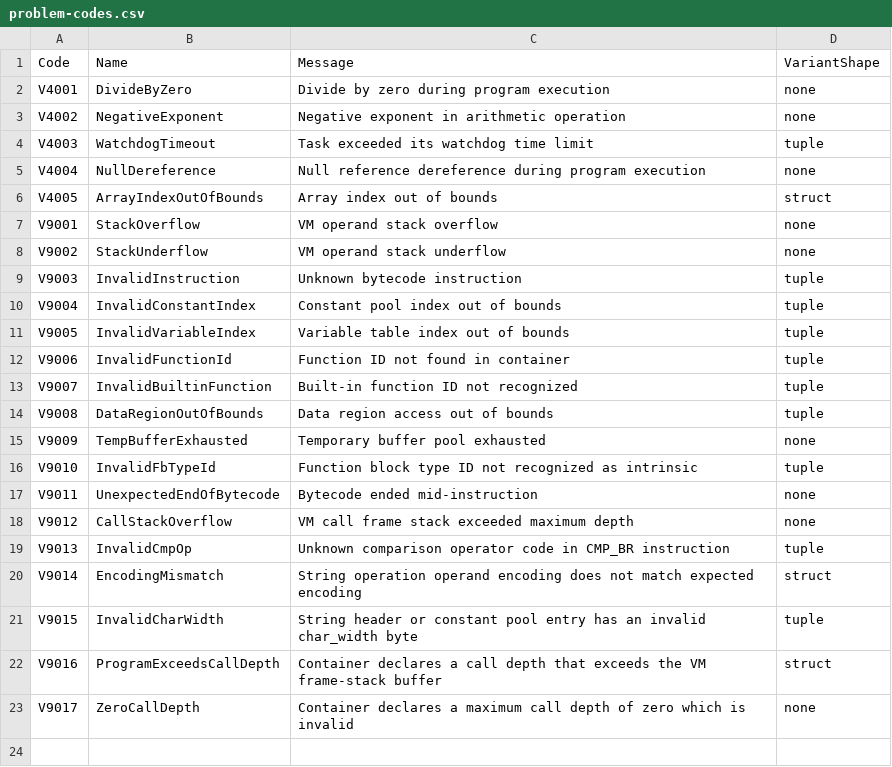
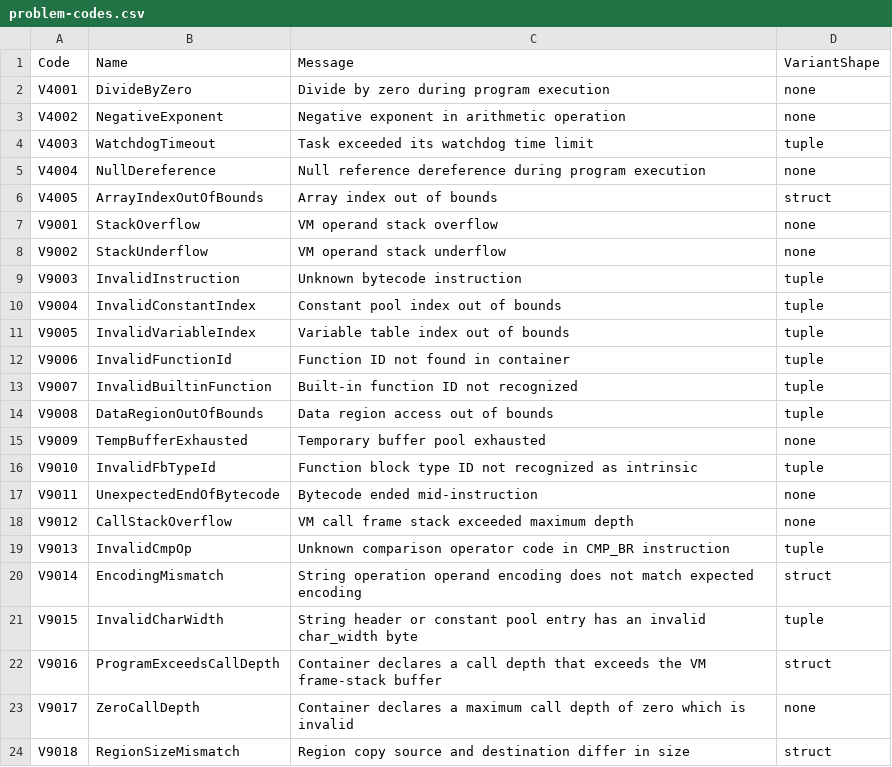
Before and after one commit to ironplc/ironplc, a CSV file: compiler/vm/resources/problem-codes.csv, drawn as a sheet.

```diff
--- a/compiler/vm/resources/problem-codes.csv
+++ b/compiler/vm/resources/problem-codes.csv
@@ -23 +23,2 @@ V9016,ProgramExceedsCallDepth,Container declares a call depth that exceeds the V
 V9017,ZeroCallDepth,Container declares a maximum call depth of zero which is invalid,none
+V9018,RegionSizeMismatch,Region copy source and destination differ in size,struct
```
Also changed, not shown: 16 other files.
